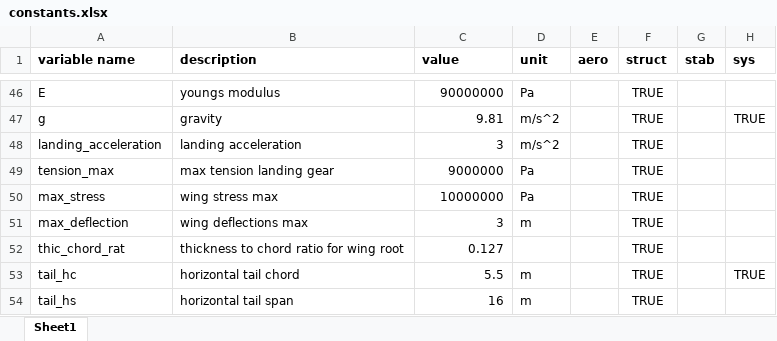
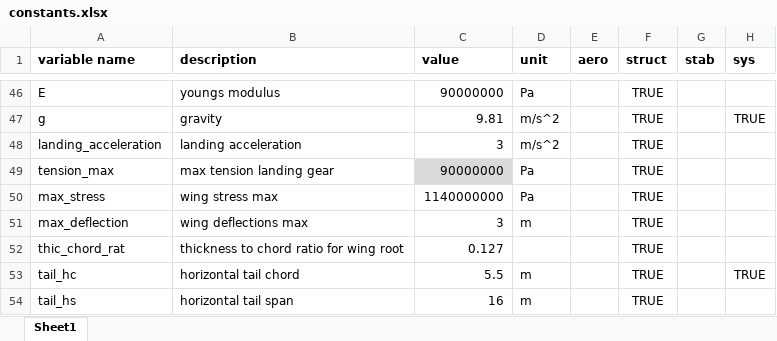
Before and after one commit to engineerjai/MDOHPCA, an Excel workbook: constants.xlsx, sheet Sheet1, drawn as a sheet; only a part is shown, gaps mark what is left out; values as stored, in another font and other column widths than the file's, no borders; conditional formats and table styles not drawn; the diff names each change by its address in the sheet, - before the commit and + after, or states it on an @@ line.

```diff
--- a/constants.xlsx (sheet Sheet1)
+++ b/constants.xlsx (sheet Sheet1)
-C49 (value): 9000000
+C49 (value): 90000000
-C49 fill: none
+C49 fill: #D9D9D9
-C50 (value): 10000000
+C50 (value): 1140000000
```
Also changed, not shown: 42 other files.
